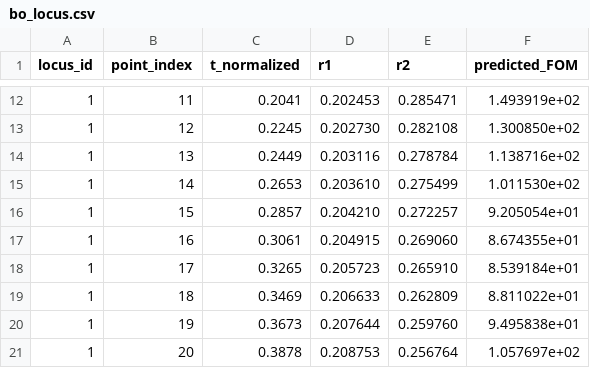
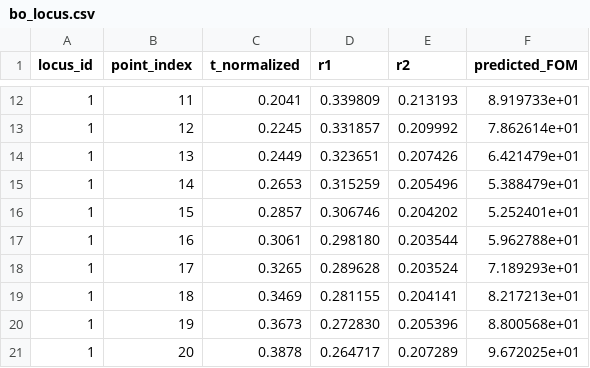
Before and after one commit to enricovallar/phc_optimizer_old, a CSV file: InP/bo_output/bo_locus.csv, drawn as a sheet; only a part is shown, gaps mark what is left out; the diff covers the shown part only.

```diff
--- a/InP/bo_output/bo_locus.csv
+++ b/InP/bo_output/bo_locus.csv
@@ -12,10 +12,10 @@ locus_id,point_index,t_normalized,r1,r2,predicted_FOM
-1,11,0.2041,0.202453,0.285471,1.493919e+02
-1,12,0.2245,0.202730,0.282108,1.300850e+02
-1,13,0.2449,0.203116,0.278784,1.138716e+02
-1,14,0.2653,0.203610,0.275499,1.011530e+02
-1,15,0.2857,0.204210,0.272257,9.205054e+01
-1,16,0.3061,0.204915,0.269060,8.674355e+01
-1,17,0.3265,0.205723,0.265910,8.539184e+01
-1,18,0.3469,0.206633,0.262809,8.811022e+01
-1,19,0.3673,0.207644,0.259760,9.495838e+01
-1,20,0.3878,0.208753,0.256764,1.057697e+02
+1,11,0.2041,0.339809,0.213193,8.919733e+01
+1,12,0.2245,0.331857,0.209992,7.862614e+01
+1,13,0.2449,0.323651,0.207426,6.421479e+01
+1,14,0.2653,0.315259,0.205496,5.388479e+01
+1,15,0.2857,0.306746,0.204202,5.252401e+01
+1,16,0.3061,0.298180,0.203544,5.962788e+01
+1,17,0.3265,0.289628,0.203524,7.189293e+01
+1,18,0.3469,0.281155,0.204141,8.217213e+01
+1,19,0.3673,0.272830,0.205396,8.800568e+01
+1,20,0.3878,0.264717,0.207289,9.672025e+01
```
Also changed, not shown: 120 edited cells elsewhere in this file, 2 other files.
